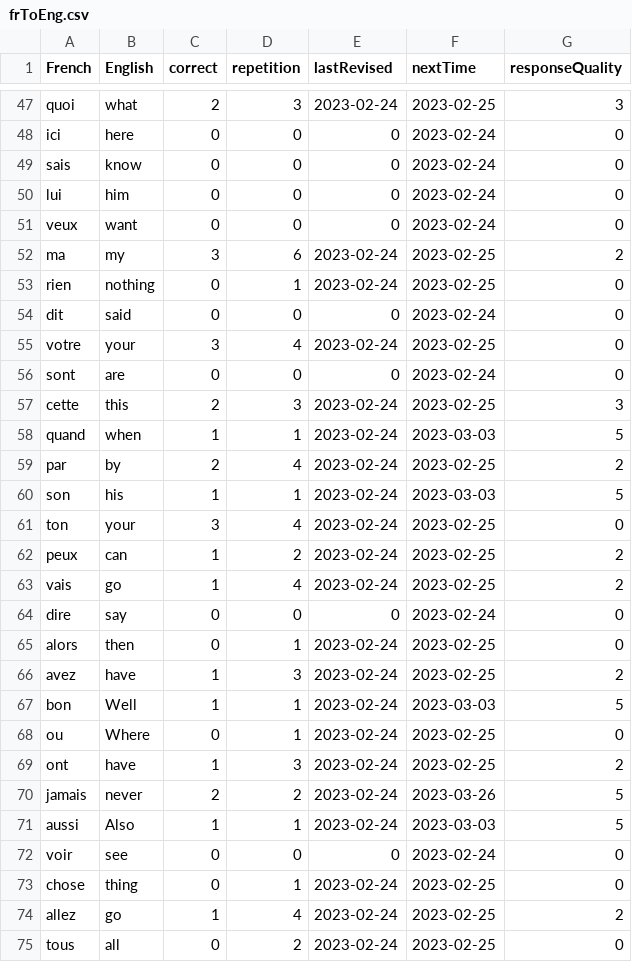
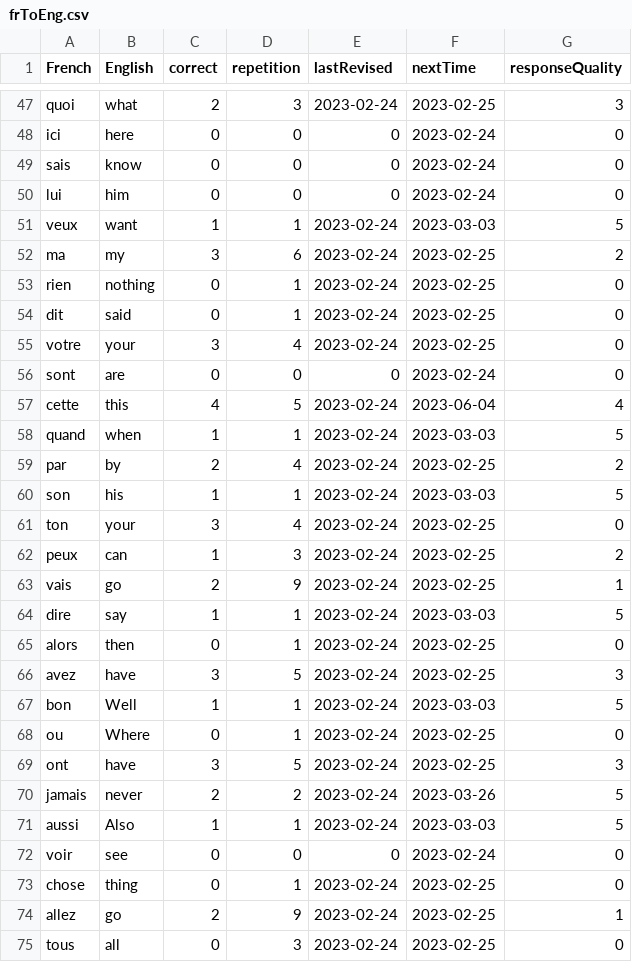
Before and after one commit to lynah2/ReviewSmartApp, a CSV file: frToEng.csv, drawn as a sheet; only a part is shown, gaps mark what is left out; the diff covers the shown part only.

```diff
--- a/frToEng.csv
+++ b/frToEng.csv
@@ -50,9 +50,9 @@ sais,know,0,0,0,2023-02-24,0
 lui,him,0,0,0,2023-02-24,0
-veux,want,0,0,0,2023-02-24,0
+veux,want,1,1,2023-02-24,2023-03-03,5
 ma,my,3,6,2023-02-24,2023-02-25,2
 rien,nothing,0,1,2023-02-24,2023-02-25,0
-dit,said,0,0,0,2023-02-24,0
+dit,said,0,1,2023-02-24,2023-02-25,0
 votre,your,3,4,2023-02-24,2023-02-25,0
 sont,are,0,0,0,2023-02-24,0
-cette,this,2,3,2023-02-24,2023-02-25,3
+cette,this,4,5,2023-02-24,2023-06-04,4
 quand,when,1,1,2023-02-24,2023-03-03,5
@@ -61,10 +61,10 @@ son,his,1,1,2023-02-24,2023-03-03,5
 ton,your,3,4,2023-02-24,2023-02-25,0
-peux,can,1,2,2023-02-24,2023-02-25,2
-vais,go,1,4,2023-02-24,2023-02-25,2
-dire,say,0,0,0,2023-02-24,0
+peux,can,1,3,2023-02-24,2023-02-25,2
+vais,go,2,9,2023-02-24,2023-02-25,1
+dire,say,1,1,2023-02-24,2023-03-03,5
 alors,then,0,1,2023-02-24,2023-02-25,0
-avez,have,1,3,2023-02-24,2023-02-25,2
+avez,have,3,5,2023-02-24,2023-02-25,3
 bon,Well,1,1,2023-02-24,2023-03-03,5
 ou,Where,0,1,2023-02-24,2023-02-25,0
-ont,have,1,3,2023-02-24,2023-02-25,2
+ont,have,3,5,2023-02-24,2023-02-25,3
 jamais,never,2,2,2023-02-24,2023-03-26,5
@@ -73,3 +73,3 @@ voir,see,0,0,0,2023-02-24,0
 chose,thing,0,1,2023-02-24,2023-02-25,0
-allez,go,1,4,2023-02-24,2023-02-25,2
-tous,all,0,2,2023-02-24,2023-02-25,0
+allez,go,2,9,2023-02-24,2023-02-25,1
+tous,all,0,3,2023-02-24,2023-02-25,0
```
Also changed, not shown: 1 added row and 110 edited cells elsewhere in this file, frToEng_history.csv, germanWeekDays.csv, 13 other files.
